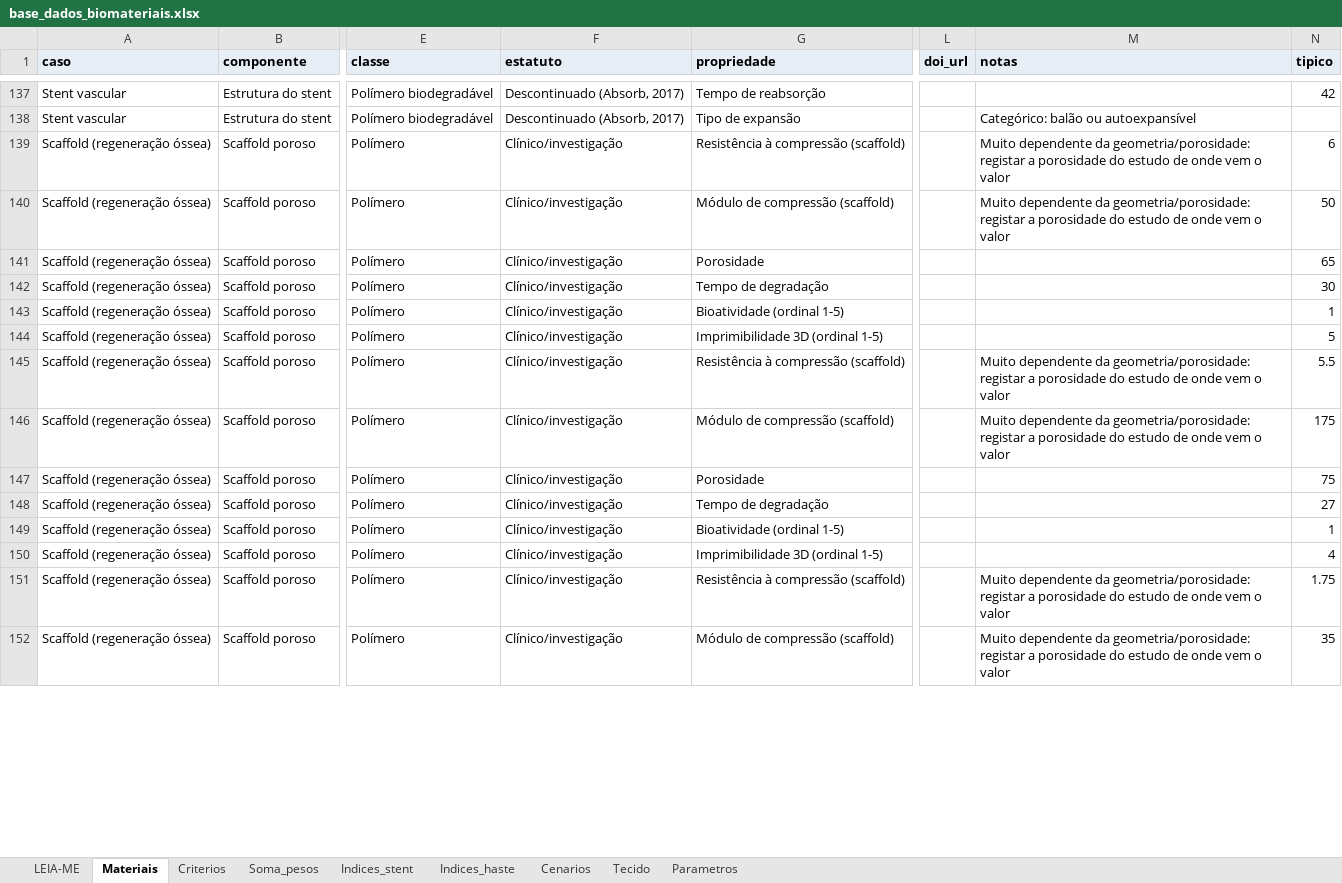
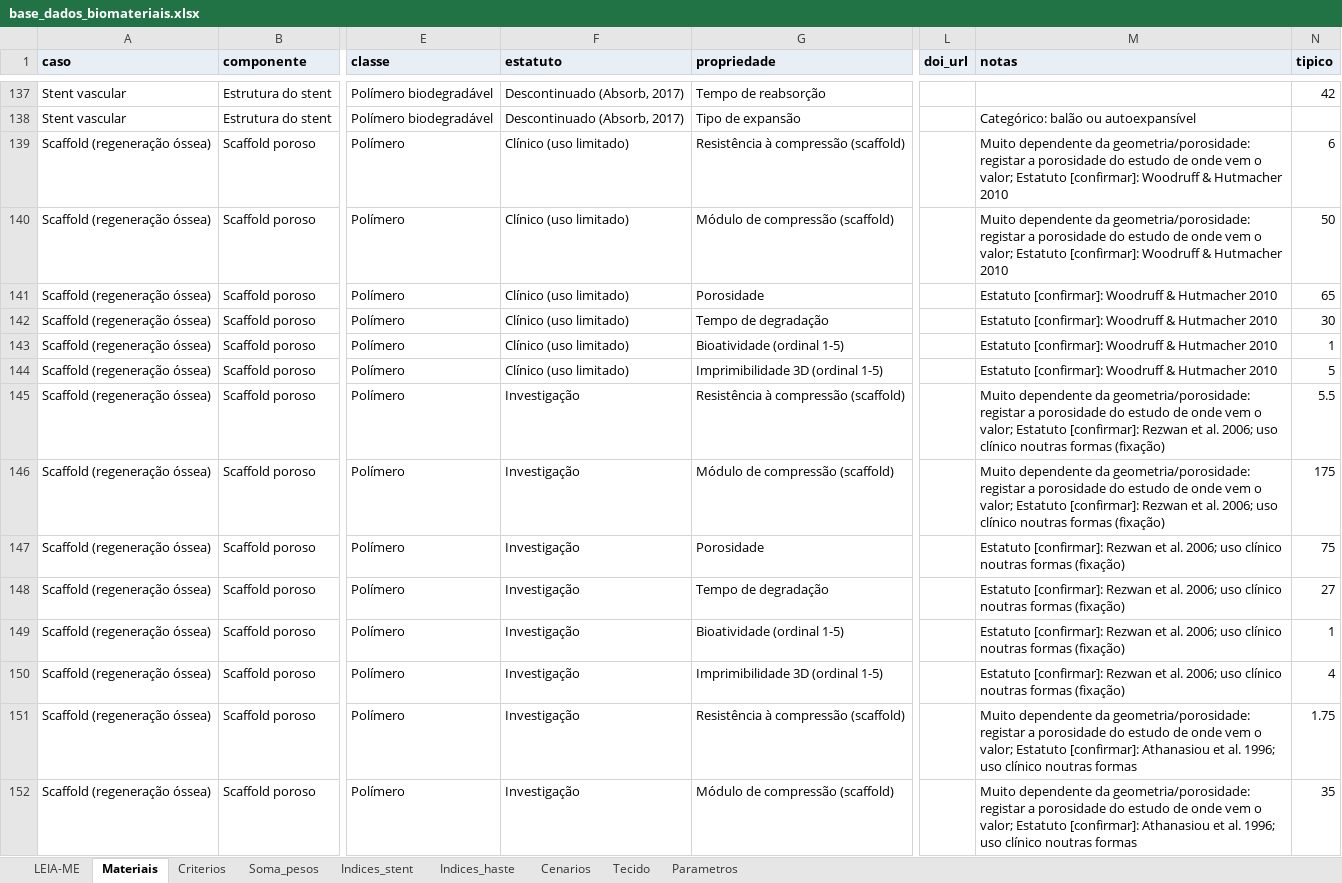
Before and after one commit to andremassuca/biomat-mcdm, an Excel workbook: data/base_dados_biomateriais.xlsx, sheet Materiais, drawn as a sheet; only a part is shown, gaps mark what is left out; values as stored, in another font and other column widths than the file's, no borders; the diff covers the shown part only; the diff names each change by its address in the sheet, - before the commit and + after, or states it on an @@ line.

Commit message:
Estatutos clínicos do scaffold (a confirmar) e resumo de robustez atualizado
Cenário A do scaffold passa a 5 materiais; reversão de ranking registada
nas notas metodológicas.

```diff
--- a/data/base_dados_biomateriais.xlsx (sheet Materiais)
+++ b/data/base_dados_biomateriais.xlsx (sheet Materiais)
-F139:F144 (estatuto): Clínico/investigação
+F139:F144 (estatuto): Clínico (uso limitado)
-M139:M140 (notas): …vem o valor
+M139:M140 (notas): …vem o valor; Estatuto [confirmar]: Woodruff & Hutmacher 2010
-M141:M144 (notas): (empty)
+M141:M144 (notas): Estatuto [confirmar]: Woodruff & Hutmacher 2010
-F145:F152 (estatuto): Clínico/investigação
+F145:F152 (estatuto): Investigação
-M145:M146 (notas): …vem o valor
+M145:M146 (notas): …vem o valor; Estatuto [confirmar]: Rezwan et al. 2006; uso clínico noutras formas (fixação)
-M147:M150 (notas): (empty)
+M147:M150 (notas): Estatuto [confirmar]: Rezwan et al. 2006; uso clínico noutras formas (fixação)
-M151:M152 (notas): …vem o valor
+M151:M152 (notas): …vem o valor; Estatuto [confirmar]: Athanasiou et al. 1996; uso clínico noutras formas
```
Also changed, not shown: 100 edited cells elsewhere in this sheet, 5 other files.
